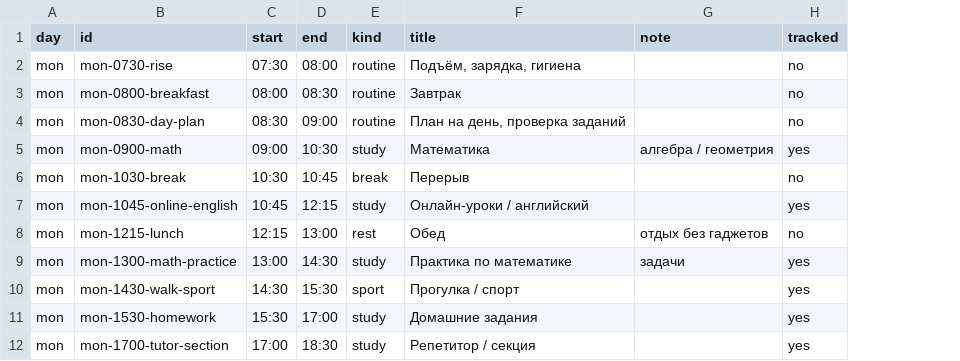
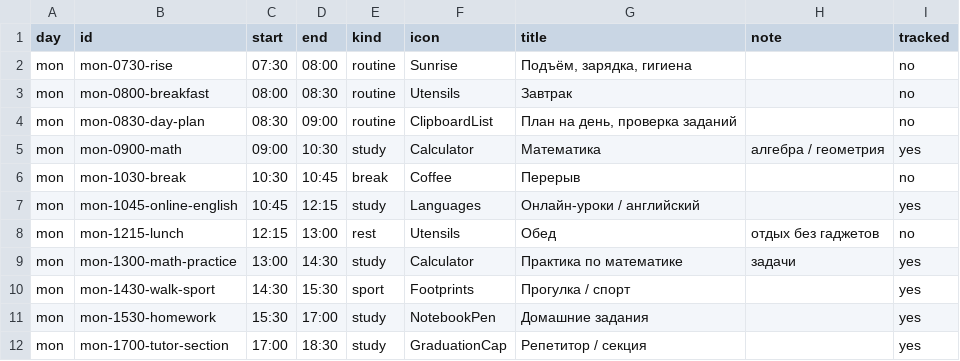
Before and after one commit to vladpap/rasporyadok-dnya, a CSV file: data/schedule.csv, drawn as a sheet; only a part is shown; the diff names each change by its address in the sheet, - before the commit and + after, or states it on an @@ line.

Commit message:
Show the day as cards with an icon per segment
The day view becomes a card grid that picks one, two or three columns from the
available width. Each card carries its own state: accent and a check when
marked, muted when the time passed or the segment is a break, meal or sleep, and
the standard surface when it is still ahead. A card with a mark is a single
control, so there is no second checkbox to tab to.

Segments now name their icon in the schedule source, which lets an activity
carry the picture that fits it, and the icon column is validated by the data
step. The smoke test renders every segment of the shown day, clicks the running
card and checks the mark, the progress and the stored value.

```diff
--- a/data/schedule.csv
+++ b/data/schedule.csv
+column F (icon), rows 2-12: Sunrise | Utensils | ClipboardList | Calculator | Coffee | Languages | Utensils | Calculator | Footprints | NotebookPen | GraduationCap
```
Also changed, not shown: 12 other files.
